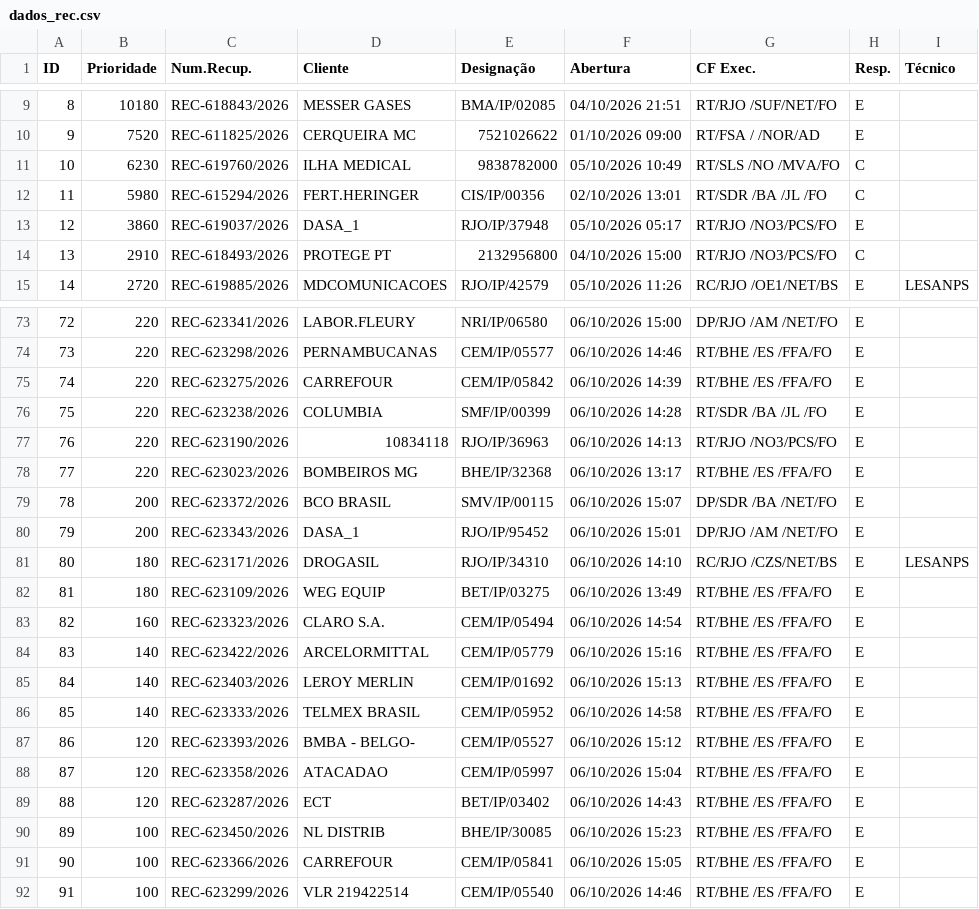
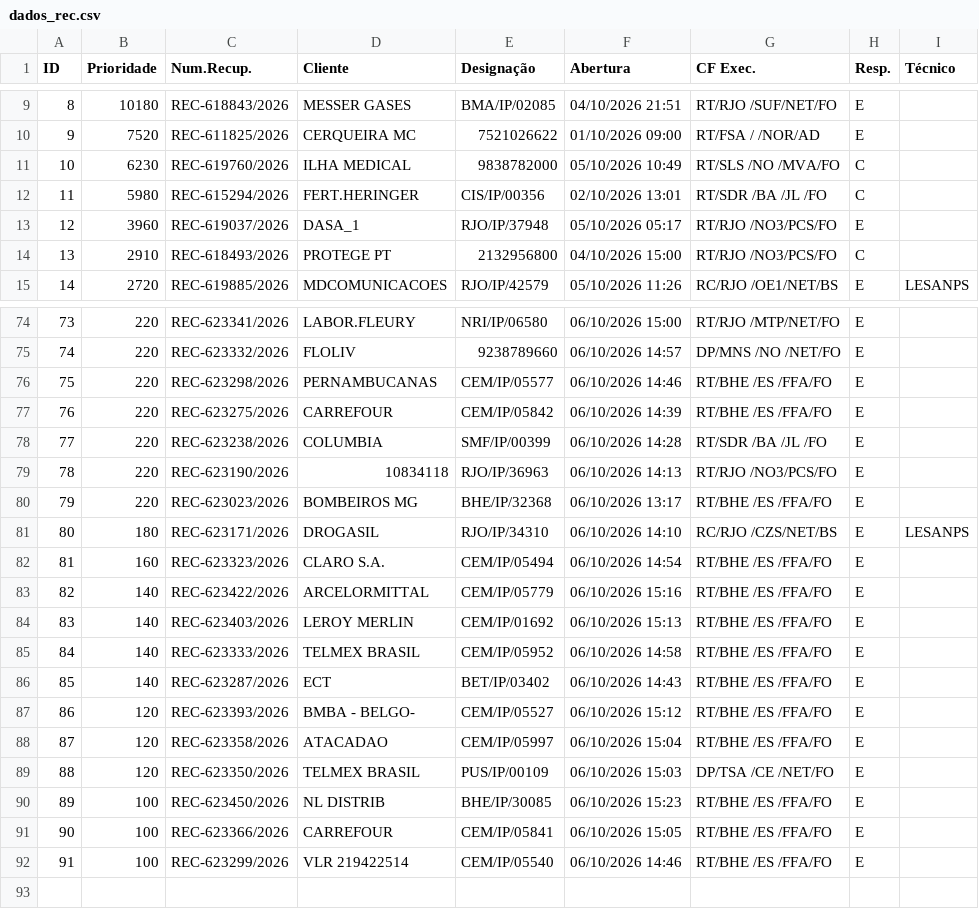
Before and after one commit to cpralonrj-pralon/embratel-sir, a CSV file: dados_rec.csv, drawn as a sheet; only a part is shown, gaps mark what is left out; removed rows and columns are numbered as before the commit, all else as after; the diff covers the shown part only; the diff names each change by its address in the sheet, - before the commit and + after, or states it on an @@ line.

```diff
--- a/dados_rec.csv
+++ b/dados_rec.csv
-B13 (Prioridade): 3860
+B13 (Prioridade): 3960
@@ column A (ID) renumbered between rows 41 and 85 @@
-G74 (CF Exec.): DP/RJO /AM /NET/FO
+G74 (CF Exec.): RT/RJO /MTP/NET/FO
+row 75: 74 | 220 | REC-623332/2026 | FLOLIV | 9238789660 | 06/10/2026 14:57 | DP/MNS /NO /NET/FO | E
-row 79: 78 | 200 | REC-623372/2026 | BCO BRASIL | SMV/IP/00115 | 06/10/2026 15:07 | DP/SDR /BA /NET/FO | E
-row 80: 79 | 200 | REC-623343/2026 | DASA_1 | RJO/IP/95452 | 06/10/2026 15:01 | DP/RJO /AM /NET/FO | E
-row 82: 81 | 180 | REC-623109/2026 | WEG EQUIP | BET/IP/03275 | 06/10/2026 13:49 | RT/BHE /ES /FFA/FO | E
+row 86: 85 | 140 | REC-623287/2026 | ECT | BET/IP/03402 | 06/10/2026 14:43 | RT/BHE /ES /FFA/FO | E
-C89 (Num.Recup.): REC-623287/2026
+C89 (Num.Recup.): REC-623350/2026
-D89 (Cliente): ECT
+D89 (Cliente): TELMEX BRASIL
-E89 (Designação): BET/IP/03402
+E89 (Designação): PUS/IP/00109
-F89 (Abertura): 06/10/2026 14:43
+F89 (Abertura): 06/10/2026 15:03
-G89 (CF Exec.): RT/BHE /ES /FFA/FO
+G89 (CF Exec.): DP/TSA /CE /NET/FO
```
Also changed, not shown: 8 added rows, 7 removed rows and 1 edited cell elsewhere in this file, dados_ral.csv, dados_ral_enriched.csv, 2 other files.
